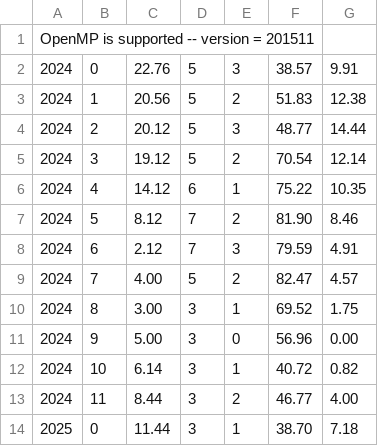
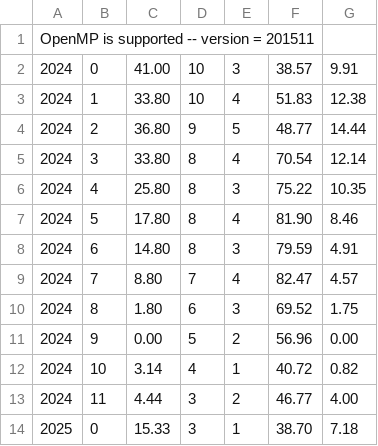
Before and after one commit to Randy-Osborn/CS475, a CSV file: project2/project2.csv, drawn as a sheet; only a part is shown; the diff covers the shown part only.

Commit message:
update starting values for better graphing

```diff
--- a/project2/project2.csv
+++ b/project2/project2.csv
@@ -1,14 +1,14 @@
 OpenMP is supported -- version = 201511
-2024 ,  0 ,  22.76 , 5 , 3 ,  38.57 ,   9.91
-2024 ,  1 ,  20.56 , 5 , 2 ,  51.83 ,  12.38
-2024 ,  2 ,  20.12 , 5 , 3 ,  48.77 ,  14.44
-2024 ,  3 ,  19.12 , 5 , 2 ,  70.54 ,  12.14
-2024 ,  4 ,  14.12 , 6 , 1 ,  75.22 ,  10.35
-2024 ,  5 ,   8.12 , 7 , 2 ,  81.90 ,   8.46
-2024 ,  6 ,   2.12 , 7 , 3 ,  79.59 ,   4.91
-2024 ,  7 ,   4.00 , 5 , 2 ,  82.47 ,   4.57
-2024 ,  8 ,   3.00 , 3 , 1 ,  69.52 ,   1.75
-2024 ,  9 ,   5.00 , 3 , 0 ,  56.96 ,   0.00
-2024 , 10 ,   6.14 , 3 , 1 ,  40.72 ,   0.82
-2024 , 11 ,   8.44 , 3 , 2 ,  46.77 ,   4.00
-2025 ,  0 ,  11.44 , 3 , 1 ,  38.70 ,   7.18
+2024 ,  0 ,  41.00 , 10 , 3 ,  38.57 ,   9.91
+2024 ,  1 ,  33.80 , 10 , 4 ,  51.83 ,  12.38
+2024 ,  2 ,  36.80 , 9 , 5 ,  48.77 ,  14.44
+2024 ,  3 ,  33.80 , 8 , 4 ,  70.54 ,  12.14
+2024 ,  4 ,  25.80 , 8 , 3 ,  75.22 ,  10.35
+2024 ,  5 ,  17.80 , 8 , 4 ,  81.90 ,   8.46
+2024 ,  6 ,  14.80 , 8 , 3 ,  79.59 ,   4.91
+2024 ,  7 ,   8.80 , 7 , 4 ,  82.47 ,   4.57
+2024 ,  8 ,   1.80 , 6 , 3 ,  69.52 ,   1.75
+2024 ,  9 ,   0.00 , 5 , 2 ,  56.96 ,   0.00
+2024 , 10 ,   3.14 , 4 , 1 ,  40.72 ,   0.82
+2024 , 11 ,   4.44 , 3 , 2 ,  46.77 ,   4.00
+2025 ,  0 ,  15.33 , 3 , 1 ,  38.70 ,   7.18
```
Also changed, not shown: 158 edited cells elsewhere in this file, 1 other file.
